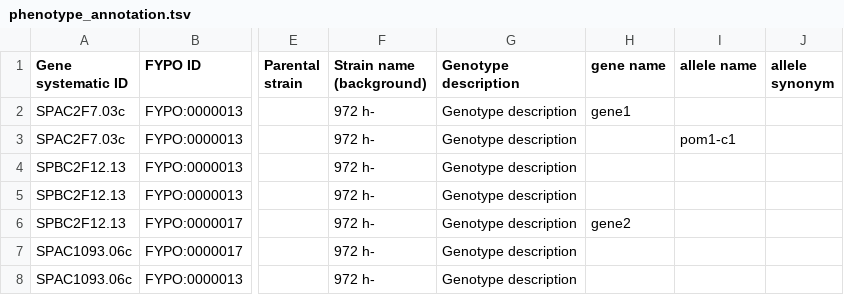
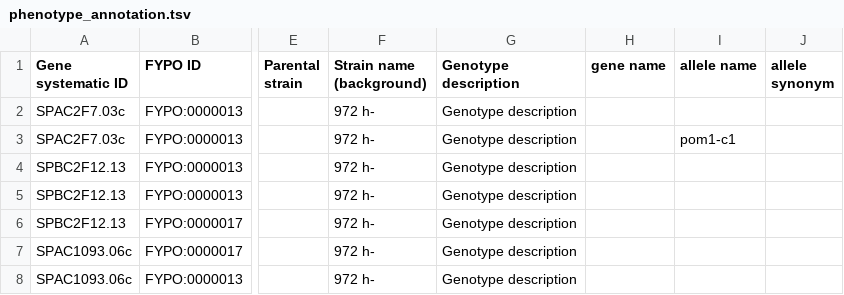
Before and after one commit to pombase/pombase-chado, a TSV file: data/phenotype_annotation.tsv, drawn as a sheet; only a part is shown, gaps mark what is left out; the diff names each change by its address in the sheet, - before the commit and + after, or states it on an @@ line.

Commit message:
Don't store identical genotypes
Refs pombase/pombase-chado#624

```diff
--- a/data/phenotype_annotation.tsv
+++ b/data/phenotype_annotation.tsv
-H2 (gene name): gene1
+H2 (gene name): (empty)
-H6 (gene name): gene2
+H6 (gene name): (empty)
```
Also changed, not shown: 9 other files.
